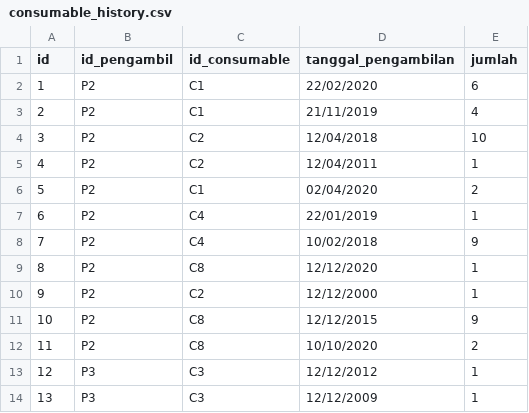
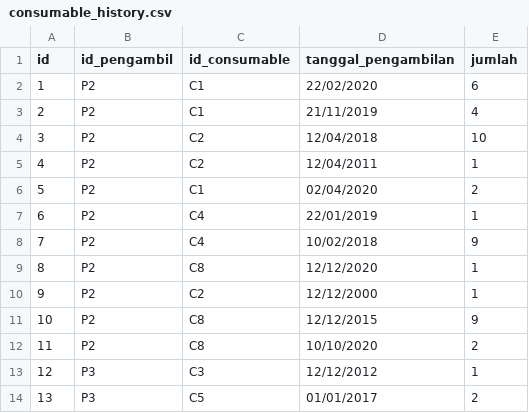
Before and after one commit to bayusamudra5502/TubesDaspro, a CSV file: db/consumable_history.csv, drawn as a sheet.

```diff
--- a/db/consumable_history.csv
+++ b/db/consumable_history.csv
@@ -13,2 +13,2 @@ id;id_pengambil;id_consumable;tanggal_pengambilan;jumlah
 12;P3;C3;12/12/2012;1
-13;P3;C3;12/12/2009;1
+13;P3;C5;01/01/2017;2
```
Also changed, not shown: db/consumable.csv, db/user.csv, 1 other file.
